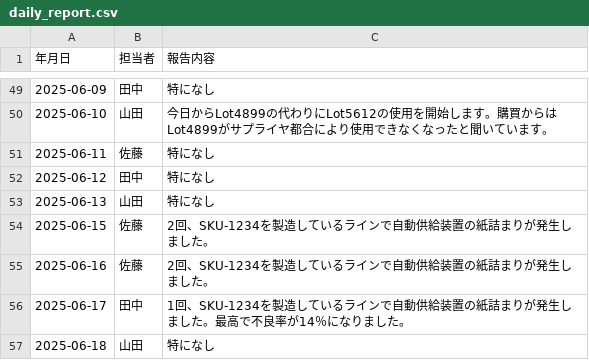
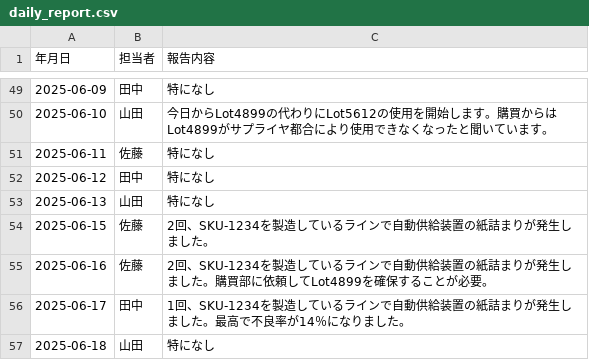
Before and after one commit to yoichiro0abe/agentic-rag-app, a CSV file: sampledata/daily_report.csv, drawn as a sheet; only a part is shown, gaps mark what is left out.

Commit message:
購買部の文言を追加

```diff
--- a/sampledata/daily_report.csv
+++ b/sampledata/daily_report.csv
@@ -54,3 +54,3 @@
 2025-06-15,佐藤,2回、SKU-1234を製造しているラインで自動供給装置の紙詰まりが発生しました。
-2025-06-16,佐藤,2回、SKU-1234を製造しているラインで自動供給装置の紙詰まりが発生しました。
+2025-06-16,佐藤,2回、SKU-1234を製造しているラインで自動供給装置の紙詰まりが発生しました。購買部に依頼してLot4899を確保することが必要。
 2025-06-17,田中,1回、SKU-1234を製造しているラインで自動供給装置の紙詰まりが発生しました。最高で不良率が14％になりました。
```
